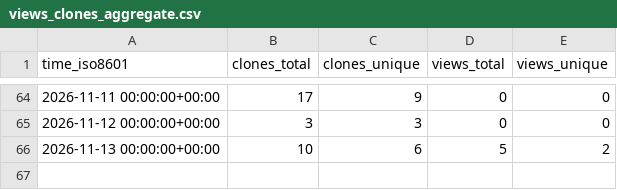
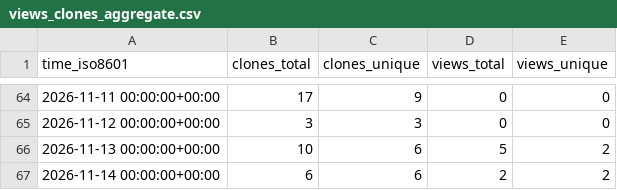
Before and after one commit to alecvs3/aScrobble, a CSV file: alecvs3/aScrobble/ghrs-data/views_clones_aggregate.csv, drawn as a sheet; only a part is shown, gaps mark what is left out; the diff names each change by its address in the sheet, - before the commit and + after, or states it on an @@ line.

```diff
--- a/alecvs3/aScrobble/ghrs-data/views_clones_aggregate.csv
+++ b/alecvs3/aScrobble/ghrs-data/views_clones_aggregate.csv
+row 67: 2026-11-14 00:00:00+00:00 | 6 | 6 | 2 | 2
```
Also changed, not shown: 1 other file.
